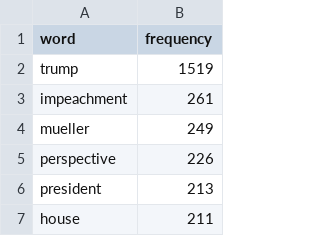
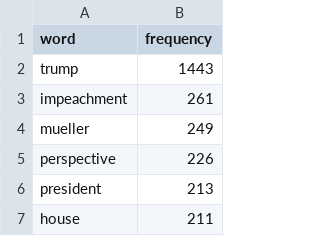
Before and after one commit to ClaireBookworm/headlines-bias, a CSV file: word_freq/top_words_dataset2.csv, drawn as a sheet; only a part is shown.

```diff
--- a/word_freq/top_words_dataset2.csv
+++ b/word_freq/top_words_dataset2.csv
@@ -1,3 +1,3 @@
 word,frequency
-trump,1519
+trump,1443
 impeachment,261
```
Also changed, not shown: datasets/trump_freq.csv, 19 other files.
